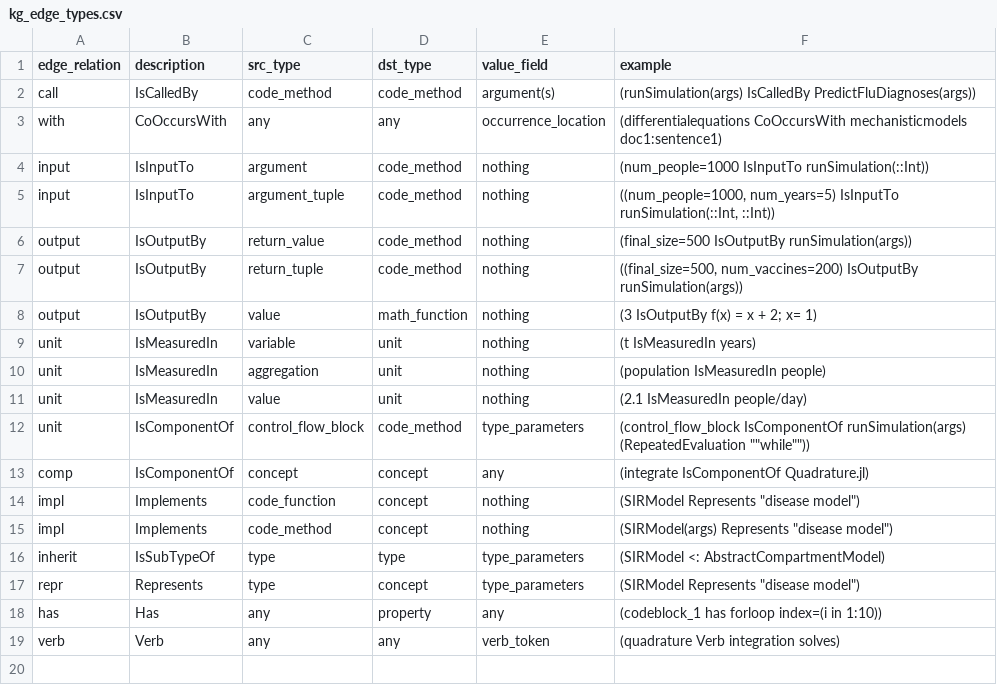
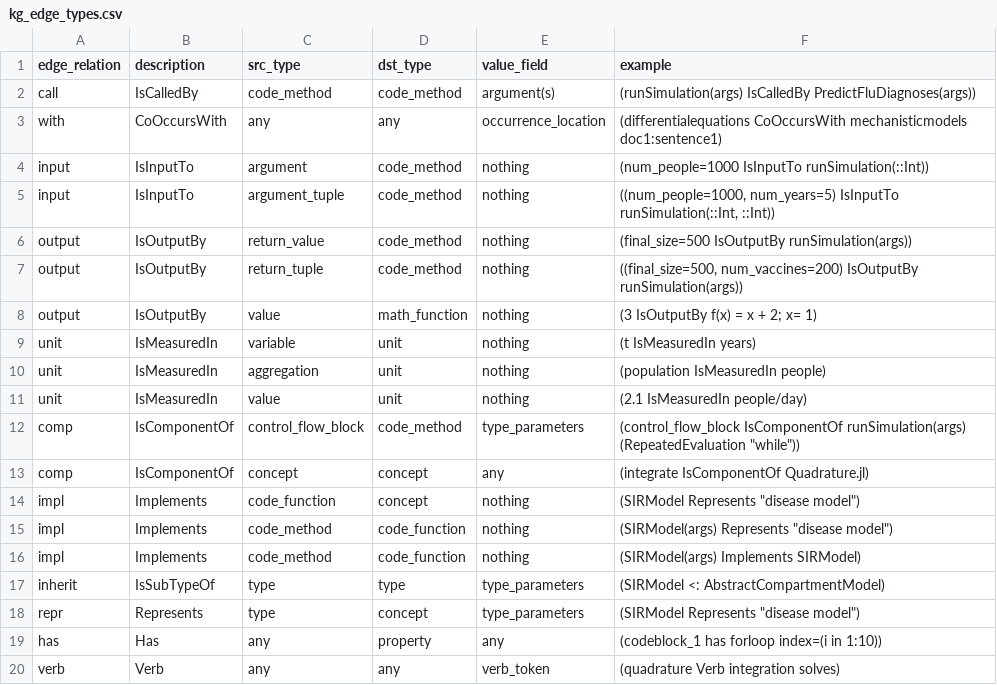
Before and after one commit to jpfairbanks/SemanticModels.jl, a CSV file: examples/knowledge_graph/data/kg_edge_types.csv, drawn as a sheet.

Commit message:
add a schema diagram based on ologs
change some edges.

```diff
--- a/examples/knowledge_graph/data/kg_edge_types.csv
+++ b/examples/knowledge_graph/data/kg_edge_types.csv
@@ -11,6 +11,7 @@ unit,IsMeasuredIn,aggregation,unit,nothing,(population IsMeasuredIn people)
 unit,IsMeasuredIn,value,unit,nothing,(2.1 IsMeasuredIn people/day)
-unit,IsComponentOf,control_flow_block,code_method,type_parameters,(control_flow_block IsComponentOf runSimulation(args) (RepeatedEvaluation ""while""))
+comp,IsComponentOf,control_flow_block,code_method,type_parameters,(control_flow_block IsComponentOf runSimulation(args) (RepeatedEvaluation "while"))
 comp,IsComponentOf,concept,concept,any,(integrate IsComponentOf Quadrature.jl)
 impl,Implements,code_function,concept,nothing,(SIRModel Represents "disease model")
-impl,Implements,code_method,concept,nothing,(SIRModel(args) Represents "disease model")
+impl,Implements,code_method,code_function,nothing,(SIRModel(args) Represents "disease model")
+impl,Implements,code_method,code_function,nothing,(SIRModel(args) Implements SIRModel)
 inherit,IsSubTypeOf,type,type,type_parameters,(SIRModel <: AbstractCompartmentModel)
```
Also changed, not shown: 3 other files.
